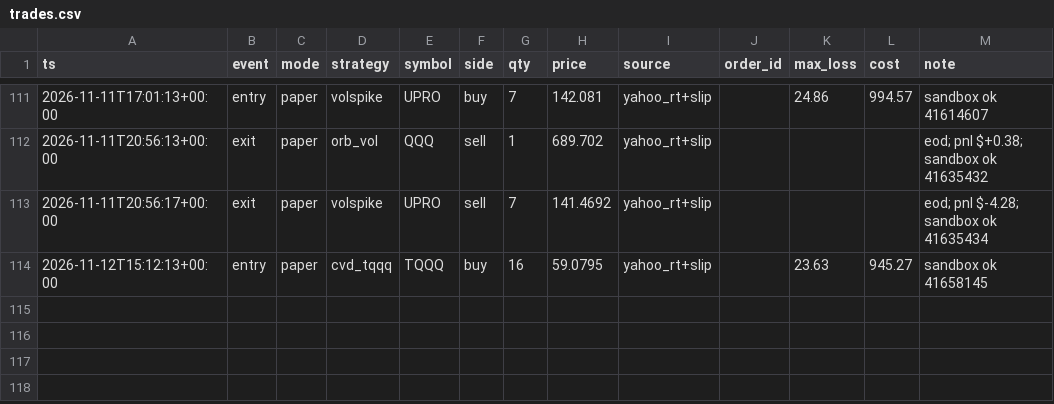
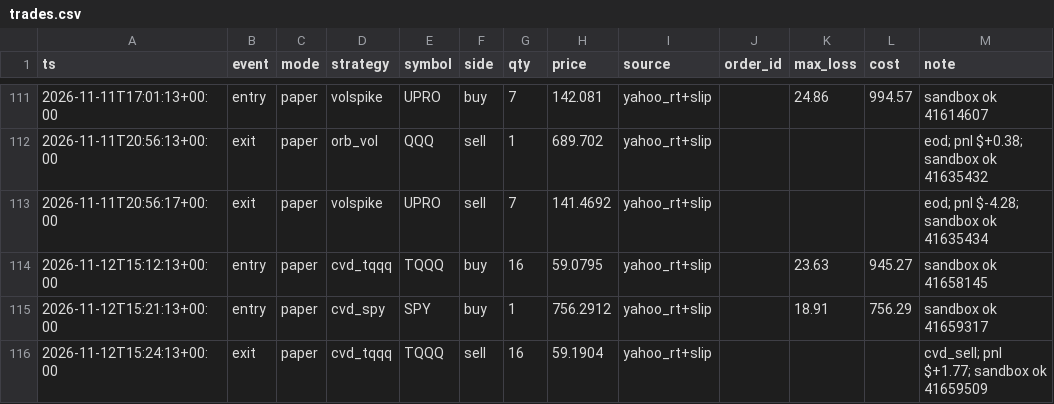
Before and after one commit to vivekgomathinayagam-ux/Trading-lab, a CSV file: ledger/trades.csv, drawn as a sheet; only a part is shown, gaps mark what is left out.

Commit message:
snapshot 2026-11-12T10:30-05:00

```diff
--- a/ledger/trades.csv
+++ b/ledger/trades.csv
@@ -114 +114,3 @@ ts,event,mode,strategy,symbol,side,qty,price,source,order_id,max_loss,cost,note
 2026-11-12T15:12:13+00:00,entry,paper,cvd_tqqq,TQQQ,buy,16,59.0795,yahoo_rt+slip,,23.63,945.27,sandbox ok 41658145
+2026-11-12T15:21:13+00:00,entry,paper,cvd_spy,SPY,buy,1,756.2912,yahoo_rt+slip,,18.91,756.29,sandbox ok 41659317
+2026-11-12T15:24:13+00:00,exit,paper,cvd_tqqq,TQQQ,sell,16,59.1904,yahoo_rt+slip,,,,cvd_sell; pnl $+1.77; sandbox ok 41659509
```
